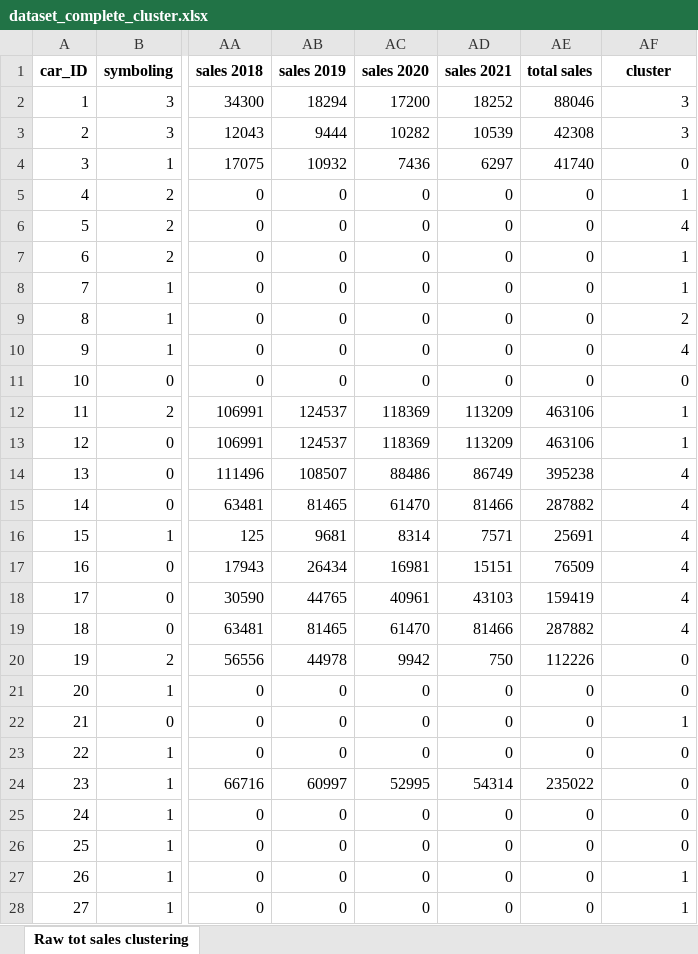
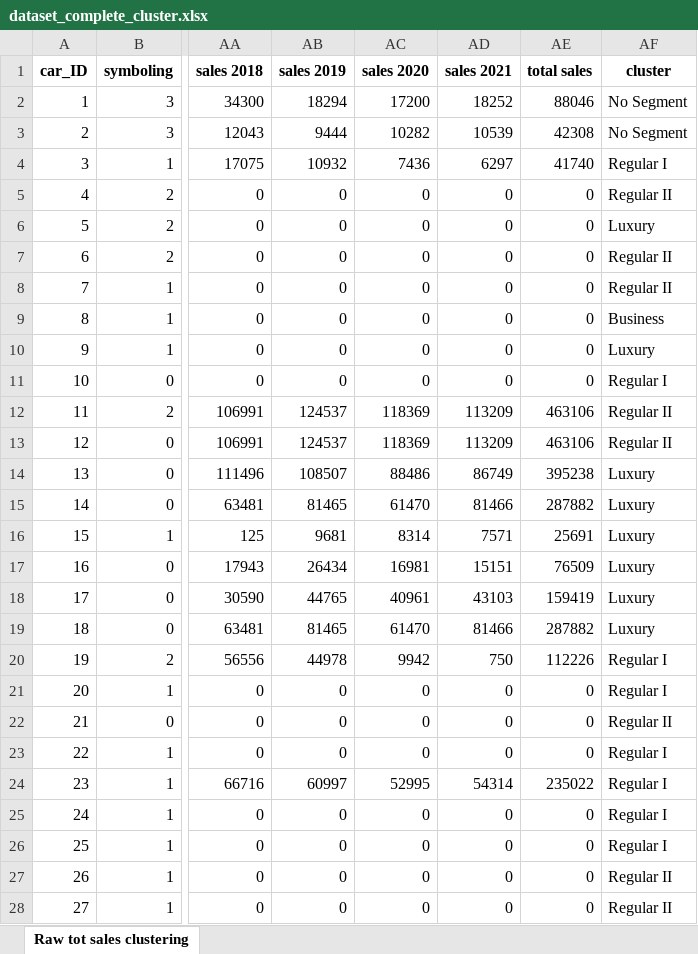
Before and after one commit to harasees-singh/Data-Analysis-Project, an Excel workbook: data/Datasets/dataset_complete_cluster.xlsx, sheet Raw tot sales clustering, drawn as a sheet; only a part is shown, gaps mark what is left out; values as stored, in another font and other column widths than the file's, no borders; the diff covers the shown part only; the diff names each change by its address in the sheet, - before the commit and + after, or states it on an @@ line.

```diff
--- a/data/Datasets/dataset_complete_cluster.xlsx (sheet Raw tot sales clustering)
+++ b/data/Datasets/dataset_complete_cluster.xlsx (sheet Raw tot sales clustering)
-AF2:AF3 (cluster): 3
+AF2:AF3 (cluster): No Segment
-AF4 (cluster): 0
+AF4 (cluster): Regular I
-AF5 (cluster): 1
+AF5 (cluster): Regular II
-AF6 (cluster): 4
+AF6 (cluster): Luxury
-AF7:AF8 (cluster): 1
+AF7:AF8 (cluster): Regular II
-AF9 (cluster): 2
+AF9 (cluster): Business
-AF10 (cluster): 4
+AF10 (cluster): Luxury
-AF11 (cluster): 0
+AF11 (cluster): Regular I
-AF12:AF13 (cluster): 1
+AF12:AF13 (cluster): Regular II
-AF14:AF19 (cluster): 4
+AF14:AF19 (cluster): Luxury
-AF20:AF21 (cluster): 0
+AF20:AF21 (cluster): Regular I
-AF22 (cluster): 1
+AF22 (cluster): Regular II
-AF23:AF26 (cluster): 0
+AF23:AF26 (cluster): Regular I
-AF27:AF28 (cluster): 1
+AF27:AF28 (cluster): Regular II
```
Also changed, not shown: 178 edited cells elsewhere in this sheet, 24 other files.
